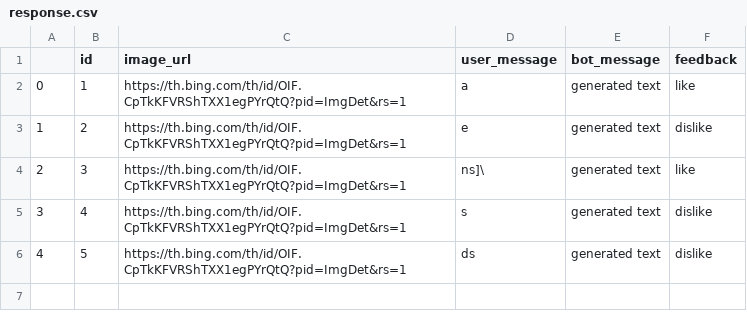
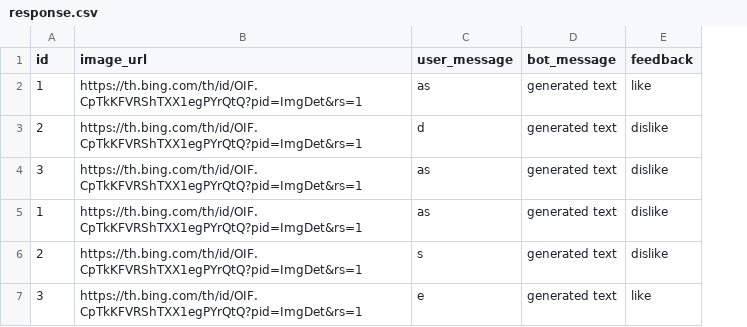
Before and after one commit to lhienga/chatbot, a CSV file: response.csv, drawn as a sheet; removed rows and columns are numbered as before the commit, all else as after; the diff names each change by its address in the sheet, - before the commit and + after, or states it on an @@ line.

```diff
--- a/response.csv
+++ b/response.csv
-column A, rows 2-6: 0 | 1 | 2 | 3 | 4
-C2 (user_message): a
+C2 (user_message): as
-C3 (user_message): e
+C3 (user_message): d
-C4 (user_message): ns]\
+C4 (user_message): as
-E4 (feedback): like
+E4 (feedback): dislike
-A5 (id): 4
+A5 (id): 1
-C5 (user_message): s
+C5 (user_message): as
-A6 (id): 5
+A6 (id): 2
-C6 (user_message): ds
+C6 (user_message): s
+row 7: 3 | https://th.bing.com/th/id/OIF.CpTkKFVRShTXX1egPYrQtQ?pid=ImgDet&rs=1 | e | generated text | like
```
Also changed, not shown: 2 other files.
